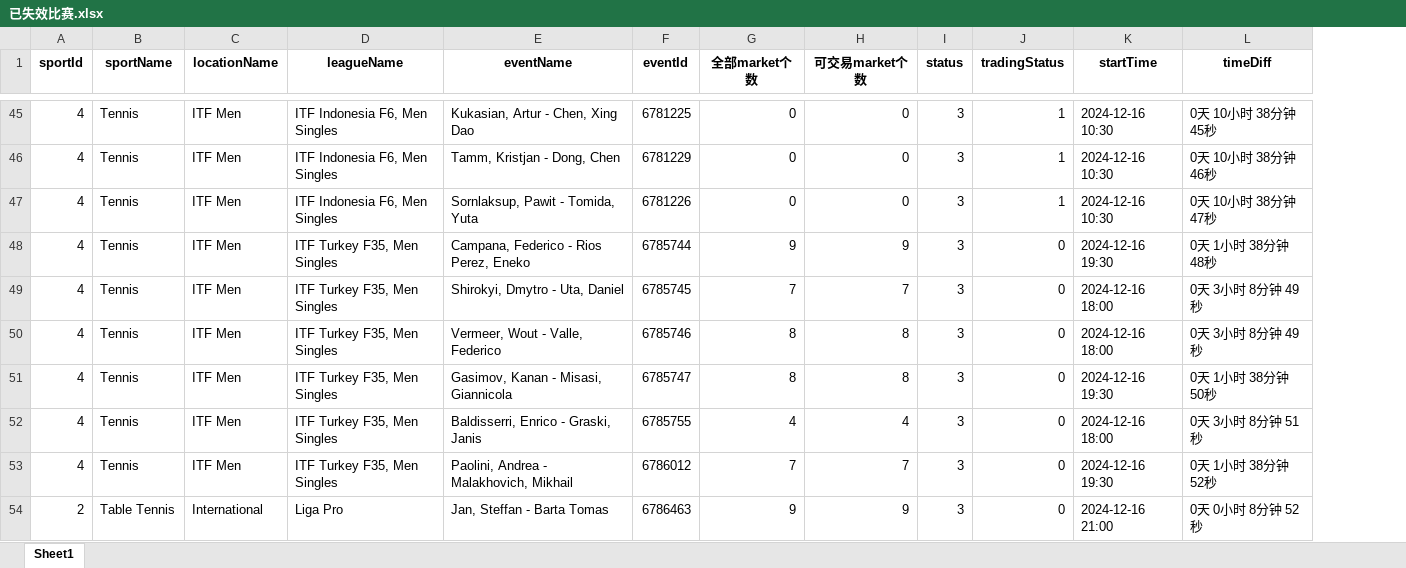
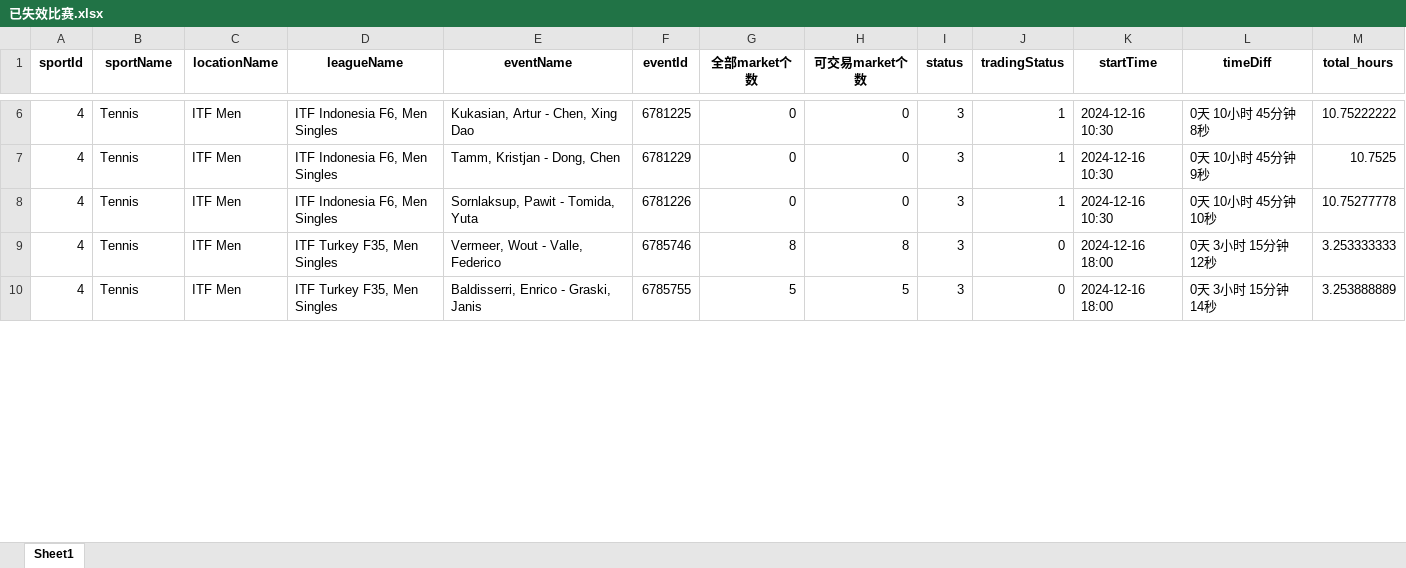
Before and after one commit to mbappewang/hub88-config, an Excel workbook: excel/已失效比赛.xlsx, sheet Sheet1, drawn as a sheet; only a part is shown, gaps mark what is left out; values as stored, in another font and other column widths than the file's, no borders; removed rows and columns are numbered as before the commit, all else as after; the diff covers the shown part only; the diff names each change by its address in the sheet, - before the commit and + after, or states it on an @@ line.

```diff
--- a/excel/已失效比赛.xlsx (sheet Sheet1)
+++ b/excel/已失效比赛.xlsx (sheet Sheet1)
+column M (total_hours), rows 6-10: 10.75222222 | 10.7525 | 10.75277778 | 3.253333333 | 3.253888889
-L6 (timeDiff): 0天 10小时 38分钟 45秒
+L6 (timeDiff): 0天 10小时 45分钟 8秒
-L7 (timeDiff): 0天 10小时 38分钟 46秒
+L7 (timeDiff): 0天 10小时 45分钟 9秒
-L8 (timeDiff): 0天 10小时 38分钟 47秒
+L8 (timeDiff): 0天 10小时 45分钟 10秒
-row 48: 4 | Tennis | ITF Men | ITF Turkey F35, Men Singles | Campana, Federico - Rios Perez, Eneko | 6785744 | 9 | 9 | 3 | 0 | 2024-12-16 19:30 | 0天 1小时 38分钟 48秒
-row 49: 4 | Tennis | ITF Men | ITF Turkey F35, Men Singles | Shirokyi, Dmytro - Uta, Daniel | 6785745 | 7 | 7 | 3 | 0 | 2024-12-16 18:00 | 0天 3小时 8分钟 49秒
-L9 (timeDiff): 0天 3小时 8分钟 49秒
+L9 (timeDiff): 0天 3小时 15分钟 12秒
-row 51: 4 | Tennis | ITF Men | ITF Turkey F35, Men Singles | Gasimov, Kanan - Misasi, Giannicola | 6785747 | 8 | 8 | 3 | 0 | 2024-12-16 19:30 | 0天 1小时 38分钟 50秒
-G10 (全部market个数): 4
+G10 (全部market个数): 5
-H10 (可交易market个数): 4
+H10 (可交易market个数): 5
-L10 (timeDiff): 0天 3小时 8分钟 51秒
+L10 (timeDiff): 0天 3小时 15分钟 14秒
-row 53: 4 | Tennis | ITF Men | ITF Turkey F35, Men Singles | Paolini, Andrea - Malakhovich, Mikhail | 6786012 | 7 | 7 | 3 | 0 | 2024-12-16 19:30 | 0天 1小时 38分钟 52秒
-row 54: 2 | Table Tennis | International | Liga Pro | Jan, Steffan - Barta Tomas | 6786463 | 9 | 9 | 3 | 0 | 2024-12-16 21:00 | 0天 0小时 8分钟 52秒
```
Also changed, not shown: 57 removed rows and 21 edited cells elsewhere in this sheet, excel/赛马2-5名.xlsx, 8 other files.
